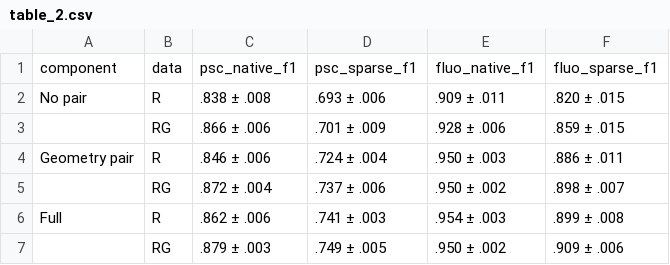
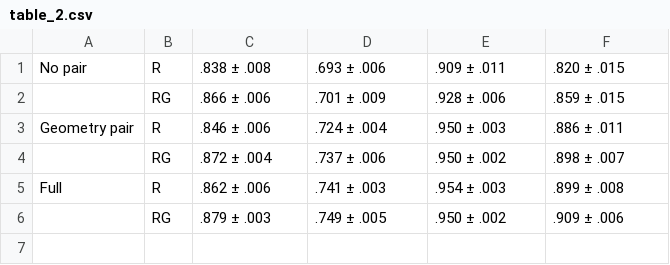
Before and after one commit to CHEN-Yunshu/MitoSync-ISBI2027, a CSV file: results/table_2.csv, drawn as a sheet; the diff names each change by its address in the sheet, - before the commit and + after, or states it on an @@ line.

```diff
--- a/results/table_2.csv
+++ b/results/table_2.csv
-row 1: component | data | psc_native_f1 | psc_sparse_f1 | fluo_native_f1 | fluo_sparse_f1
```
Also changed, not shown: results/table_1.csv, results/table_3.csv, 26 other files.
